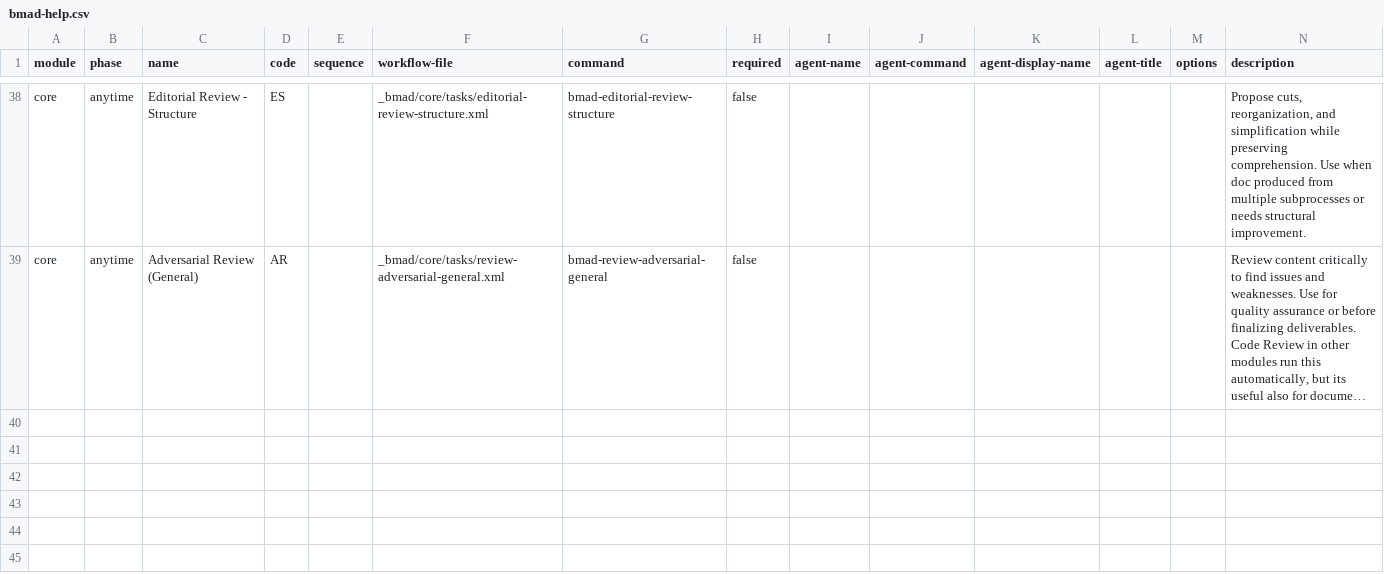
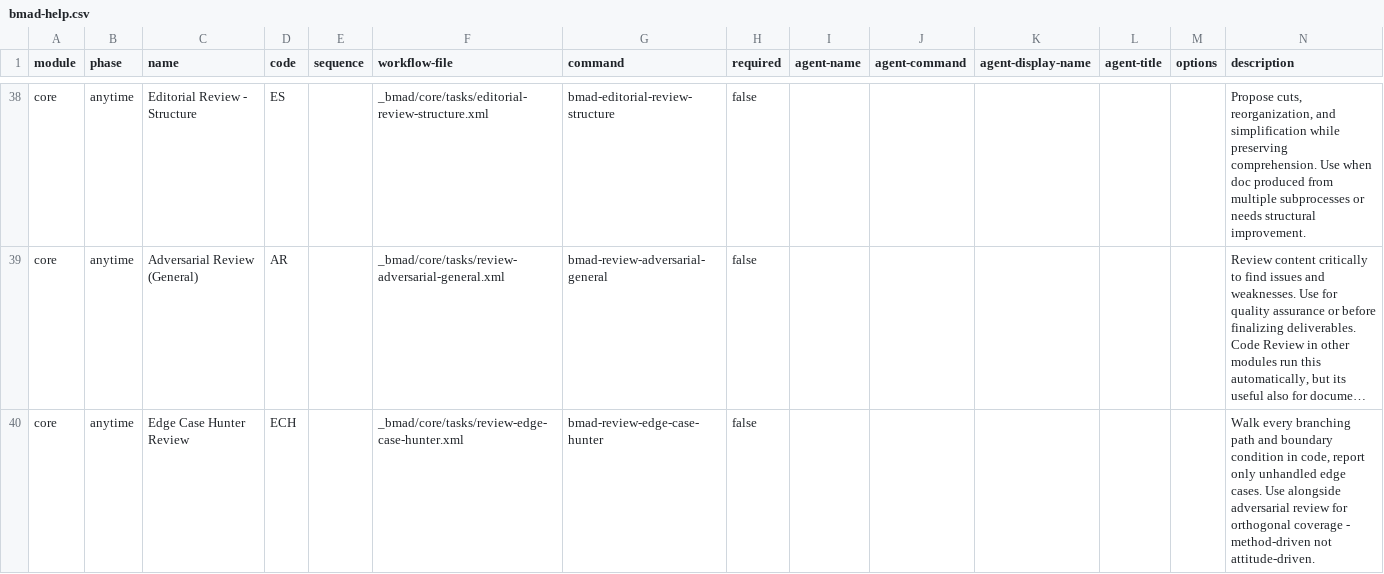
Before and after one commit to davide-88/todo-app, a CSV file: _bmad/_config/bmad-help.csv, drawn as a sheet; only a part is shown, gaps mark what is left out; long unchanged cells end in …; rows hold the shown columns only; the diff names each change by its address in the sheet, - before the commit and + after, or states it on an @@ line.

Commit message:
chore: update bmad

```diff
--- a/_bmad/_config/bmad-help.csv
+++ b/_bmad/_config/bmad-help.csv
+row 40: core | anytime | Edge Case Hunter Review | ECH |  | _bmad/core/tasks/review-edge-case-hunter.xml | bmad-review-edge-case-hunter | false |  |  |  |  |  | Walk every branching path and boundary condition in code, report only unhandled edge cases. Use alongside adversarial review for orthogonal coverage - method-driven not attitude-driven.
```
Also changed, not shown: _bmad/_config/files-manifest.csv, _bmad/_config/task-manifest.csv, 41 other files.
